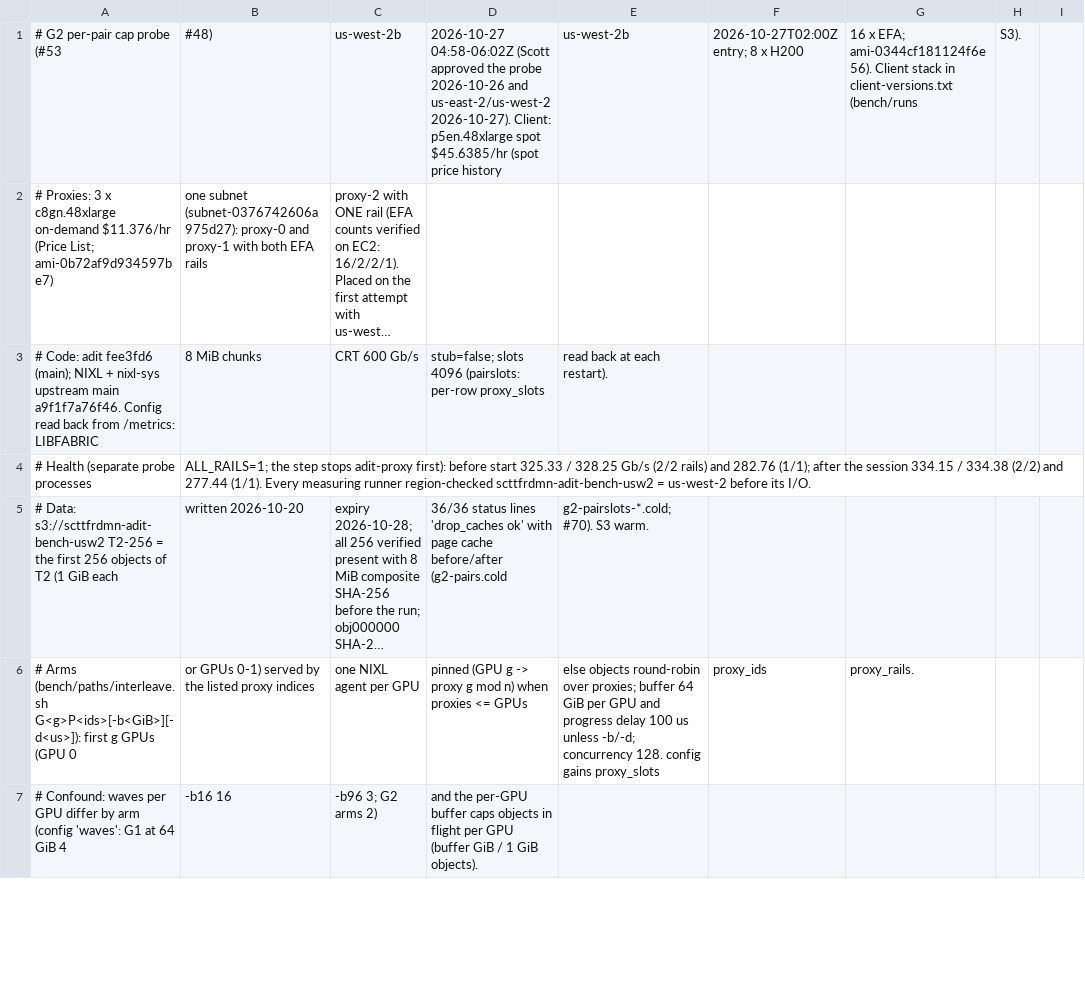
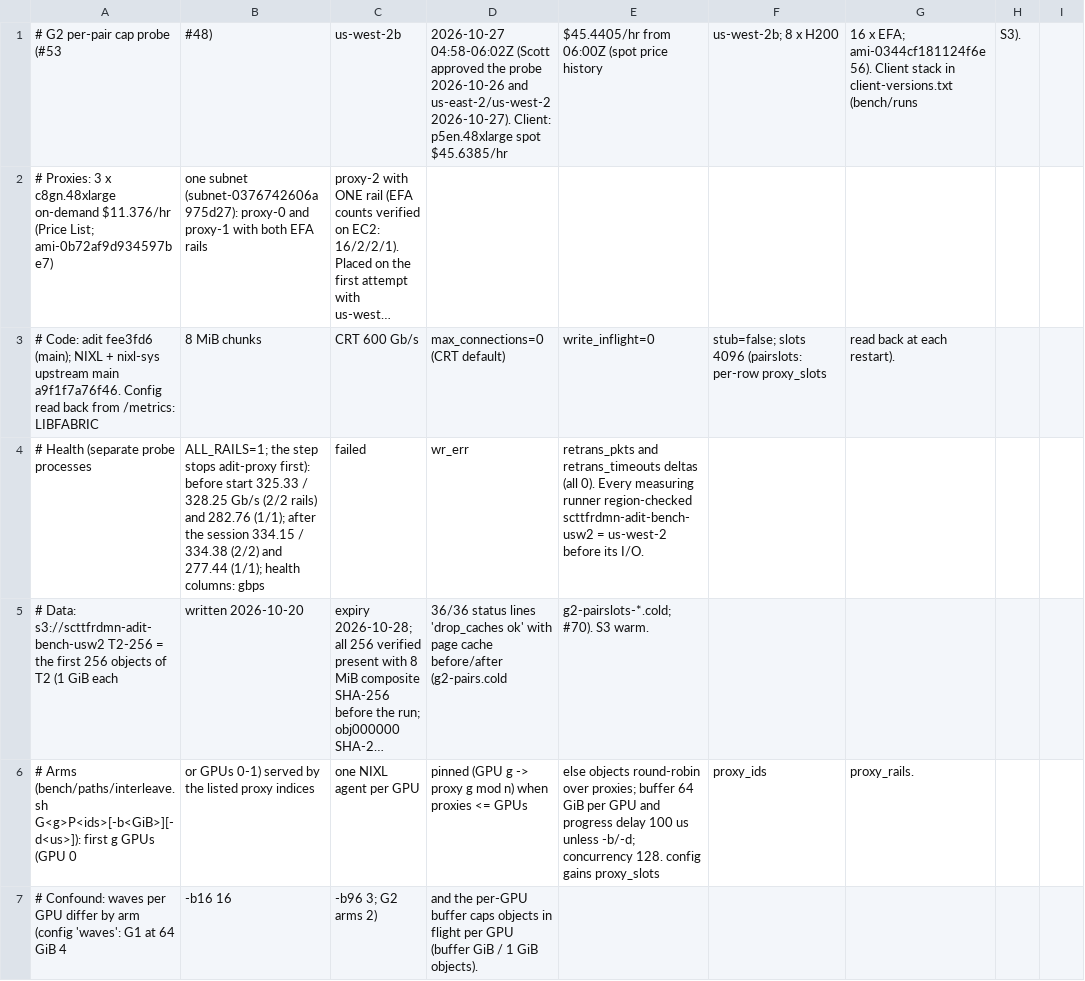
Before and after one commit to scttfrdmn/adit, a CSV file: bench/results/paths-g2pp.csv, drawn as a sheet; only a part is shown; long unchanged cells end in …; the diff covers the shown part only; the diff names each change by its address in the sheet, - before the commit and + after, or states it on an @@ line.

Commit message:
bench(g2): per-pair probe results header, review corrections (#53)

```diff
--- a/bench/results/paths-g2pp.csv
+++ b/bench/results/paths-g2pp.csv
-D1: …spot $45.6385/hr (spot price history
+D1: …spot $45.6385/hr
-E1: us-west-2b
+E1: $45.4405/hr from 06:00Z (spot price history
-F1: 2026-10-27T02:00Z entry; 8 x H200
+F1: us-west-2b; 8 x H200
-D3: stub=false; slots 4096 (pairslots: per-row proxy_slots
+D3: max_connections=0 (CRT default)
-E3: read back at each restart).
+E3: write_inflight=0
-F3: (empty)
+F3: stub=false; slots 4096 (pairslots: per-row proxy_slots
-G3: (empty)
+G3: read back at each restart).
-B4: …and 277.44 (1/1). Every measuring runner region-checked scttfrdmn-adit-bench-usw2 = us-west-2 before its I/O.
+B4: …and 277.44 (1/1); health columns: gbps
-C4: (empty)
+C4: failed
-D4: (empty)
+D4: wr_err
-E4: (empty)
+E4: retrans_pkts and retrans_timeouts deltas (all 0). Every measuring runner region-checked scttfrdmn-adit-bench-usw2 = us-west-2 before its I/O.
```
Also changed, not shown: 1 added row and 4 edited cells elsewhere in this file.
